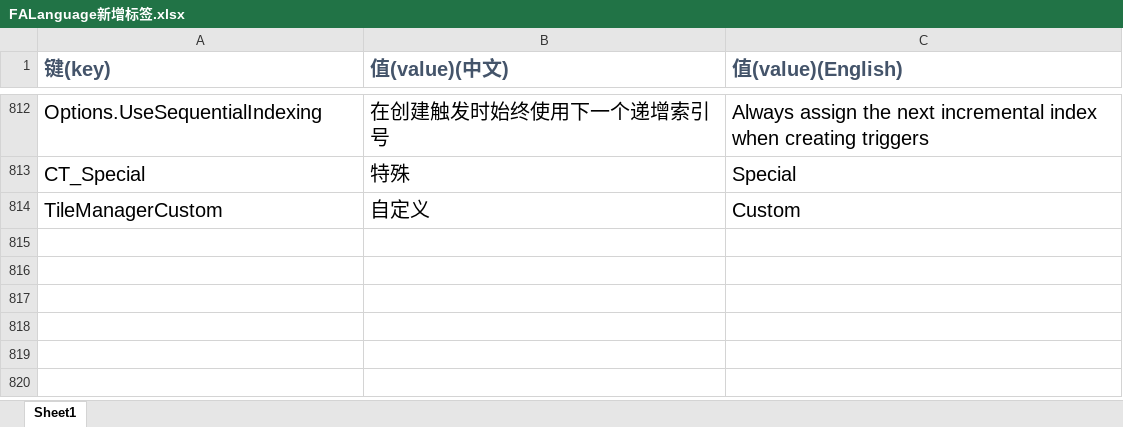
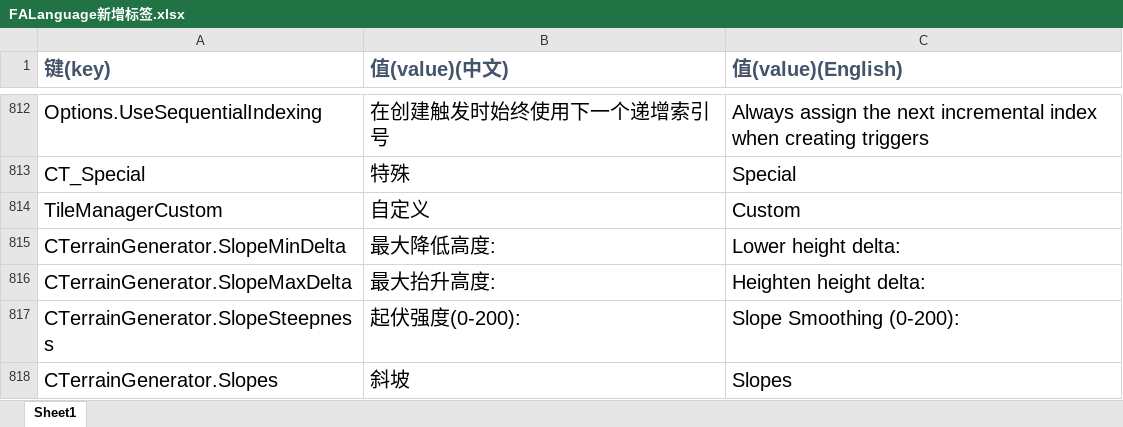
Before and after one commit to handama/FA2sp, an Excel workbook: Supplementary/文档/FALanguage新增标签.xlsx, sheet Sheet1, drawn as a sheet; only a part is shown, gaps mark what is left out; values as stored, in another font and other column widths than the file's, no borders; the diff names each change by its address in the sheet, - before the commit and + after, or states it on an @@ line.

Commit message:
random slope in random terrain generator

```diff
--- a/Supplementary/文档/FALanguage新增标签.xlsx (sheet Sheet1)
+++ b/Supplementary/文档/FALanguage新增标签.xlsx (sheet Sheet1)
+row 815: CTerrainGenerator.SlopeMinDelta | 最大降低高度: | Lower height delta:
+row 816: CTerrainGenerator.SlopeMaxDelta | 最大抬升高度: | Heighten height delta:
+row 817: CTerrainGenerator.SlopeSteepness | 起伏强度(0-200): | Slope Smoothing (0-200):
+row 818: CTerrainGenerator.Slopes | 斜坡 | Slopes
```
Also changed, not shown: 22 other files.
